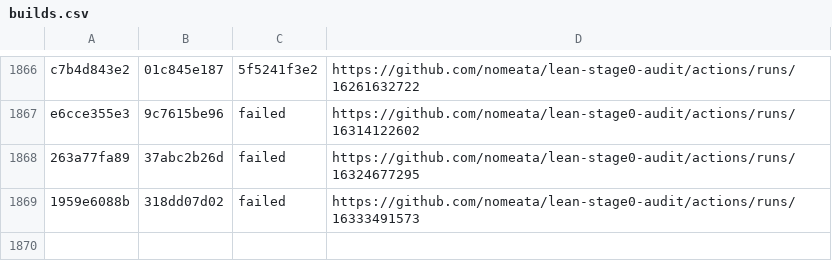
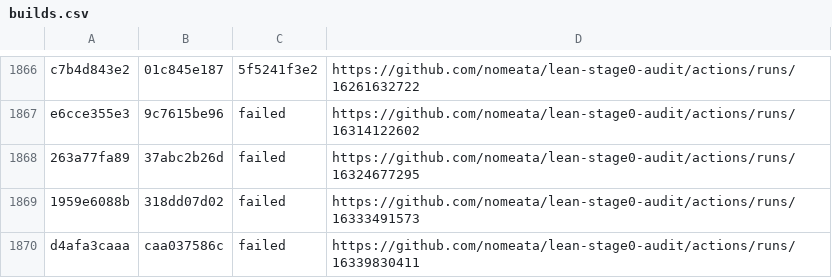
Before and after one commit to nomeata/lean-stage0-audit, a CSV file: builds.csv, drawn as a sheet; only a part is shown, gaps mark what is left out.

Commit message:
Github run of ./build.sh d4afa3caaa caa037586c

```diff
--- a/builds.csv
+++ b/builds.csv
@@ -1869 +1869,2 @@ e6cce355e3,9c7615be96,failed,https://github.com/nomeata/lean-stage0-audit/action
 1959e6088b,318dd07d02,failed,https://github.com/nomeata/lean-stage0-audit/actions/runs/16333491573
+d4afa3caaa,caa037586c,failed,https://github.com/nomeata/lean-stage0-audit/actions/runs/16339830411
```
Also changed, not shown: 1 other file.
